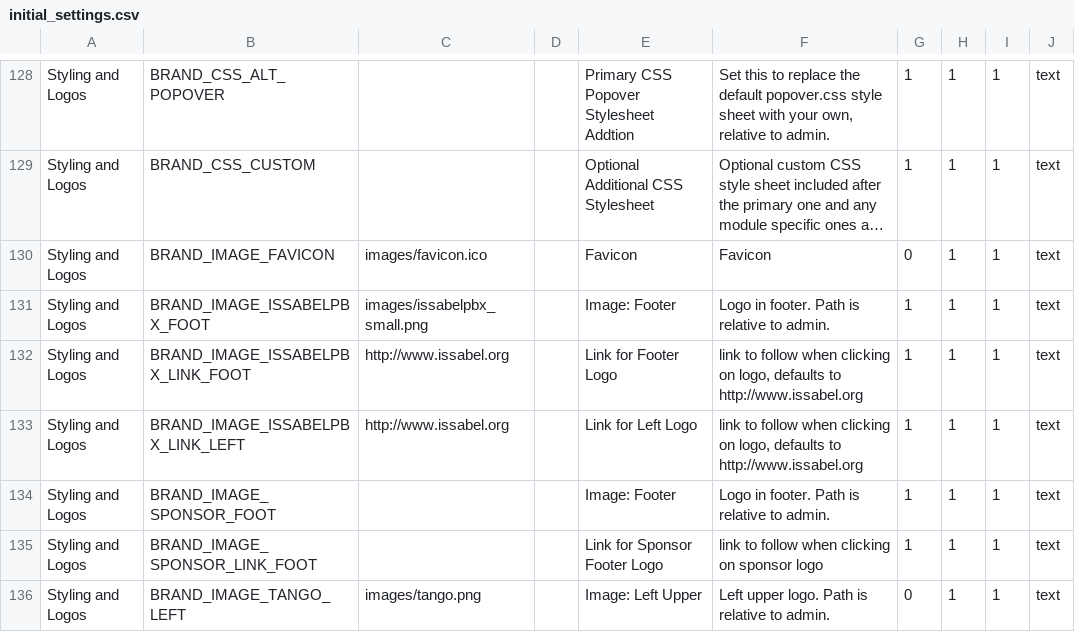
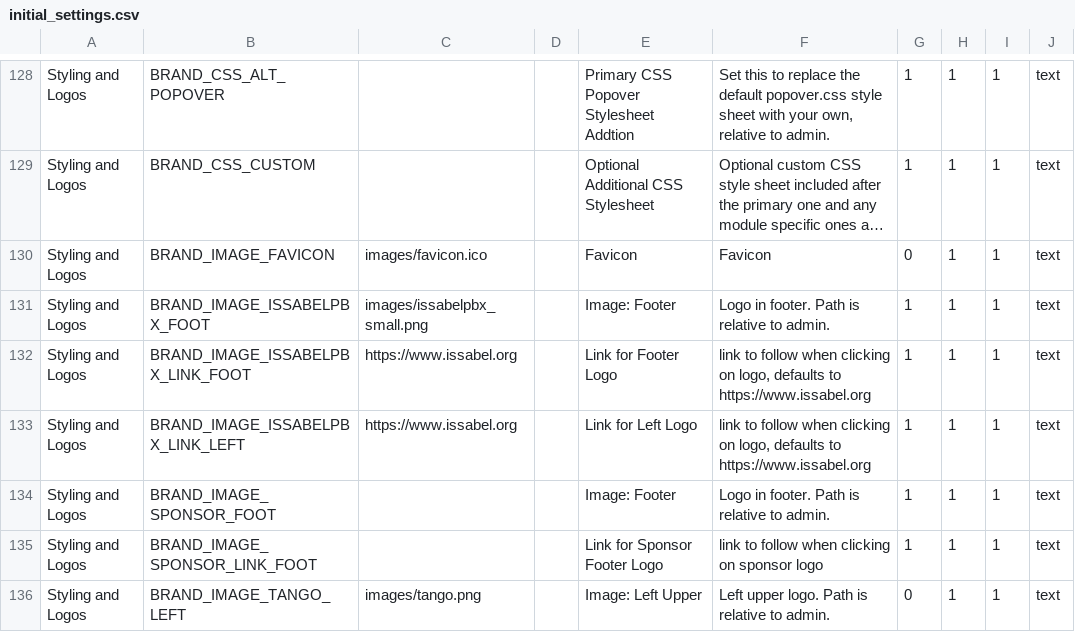
Before and after one commit to IssabelFoundation/issabelPBX, a CSV file: framework/initial_settings.csv, drawn as a sheet; only a part is shown, gaps mark what is left out; long unchanged cells end in ….

Commit message:
Change http to https to link to issabel.org

```diff
--- a/framework/initial_settings.csv
+++ b/framework/initial_settings.csv
@@ -131,4 +131,4 @@
 "Styling and Logos","BRAND_IMAGE_ISSABELPBX_FOOT","images/issabelpbx_small.png","","Image: Footer","Logo in footer.  Path is relative to admin.","1","1","1","text"
-"Styling and Logos","BRAND_IMAGE_ISSABELPBX_LINK_FOOT","http://www.issabel.org","","Link for Footer Logo","link to follow when clicking on logo, defaults to http://www.issabel.org","1","1","1","text"
-"Styling and Logos","BRAND_IMAGE_ISSABELPBX_LINK_LEFT","http://www.issabel.org","","Link for Left Logo","link to follow when clicking on logo, defaults to http://www.issabel.org","1","1","1","text"
+"Styling and Logos","BRAND_IMAGE_ISSABELPBX_LINK_FOOT","https://www.issabel.org","","Link for Footer Logo","link to follow when clicking on logo, defaults to https://www.issabel.org","1","1","1","text"
+"Styling and Logos","BRAND_IMAGE_ISSABELPBX_LINK_LEFT","https://www.issabel.org","","Link for Left Logo","link to follow when clicking on logo, defaults to https://www.issabel.org","1","1","1","text"
 "Styling and Logos","BRAND_IMAGE_SPONSOR_FOOT","","","Image: Footer","Logo in footer.  Path is relative to admin.","1","1","1","text"
```
